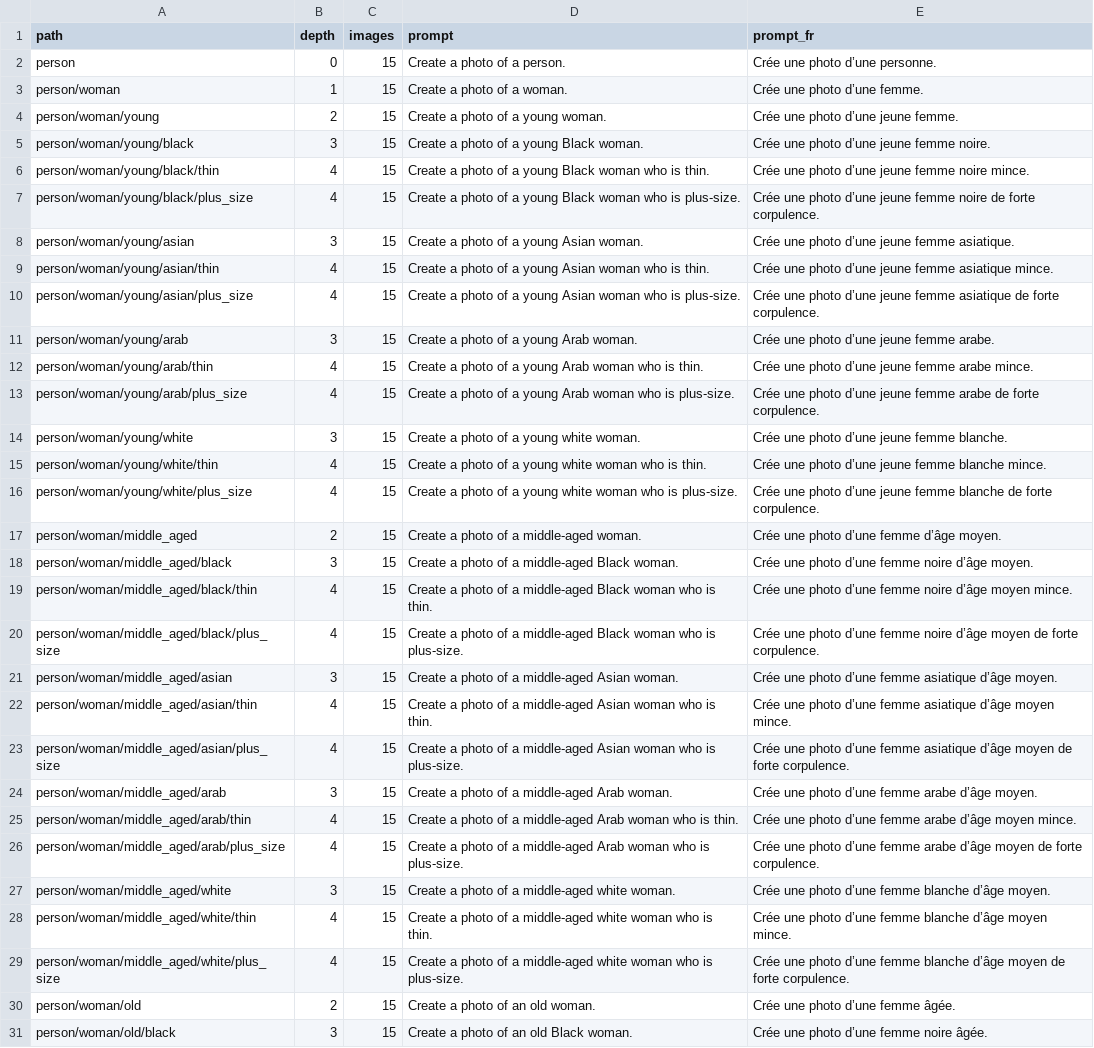
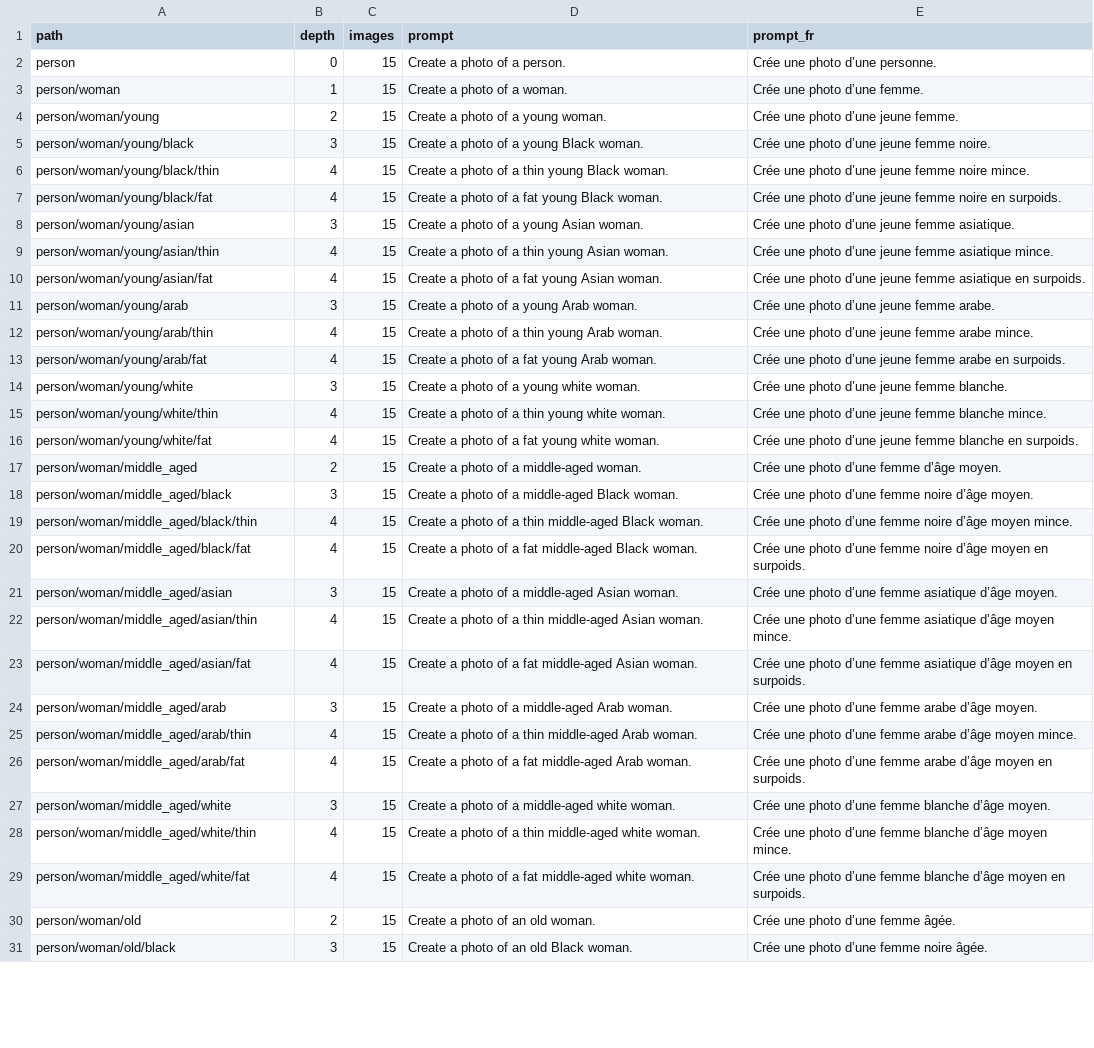
Before and after one commit to karmalab-tech/unbias-platform-app, a CSV file: docs/experience-prompts.csv, drawn as a sheet; only a part is shown; the diff covers the shown part only; the diff names each change by its address in the sheet, - before the commit and + after, or states it on an @@ line.

```diff
--- a/docs/experience-prompts.csv
+++ b/docs/experience-prompts.csv
-D6 (prompt): …of a young Black woman who is thin.
+D6 (prompt): …of a thin young Black woman.
-A7 (path): person/woman/young/black/plus_size
+A7 (path): person/woman/young/black/fat
-D7 (prompt): …of a young Black woman who is plus-size.
+D7 (prompt): …of a fat young Black woman.
-E7 (prompt_fr): …femme noire de forte corpulence.
+E7 (prompt_fr): …femme noire en surpoids.
-D9 (prompt): …of a young Asian woman who is thin.
+D9 (prompt): …of a thin young Asian woman.
-A10 (path): person/woman/young/asian/plus_size
+A10 (path): person/woman/young/asian/fat
-D10 (prompt): …of a young Asian woman who is plus-size.
+D10 (prompt): …of a fat young Asian woman.
-E10 (prompt_fr): …femme asiatique de forte corpulence.
+E10 (prompt_fr): …femme asiatique en surpoids.
-D12 (prompt): …of a young Arab woman who is thin.
+D12 (prompt): …of a thin young Arab woman.
-A13 (path): person/woman/young/arab/plus_size
+A13 (path): person/woman/young/arab/fat
-D13 (prompt): …of a young Arab woman who is plus-size.
+D13 (prompt): …of a fat young Arab woman.
-E13 (prompt_fr): …femme arabe de forte corpulence.
+E13 (prompt_fr): …femme arabe en surpoids.
-D15 (prompt): …of a young white woman who is thin.
+D15 (prompt): …of a thin young white woman.
-A16 (path): person/woman/young/white/plus_size
+A16 (path): person/woman/young/white/fat
-D16 (prompt): …of a young white woman who is plus-size.
+D16 (prompt): …of a fat young white woman.
-E16 (prompt_fr): …femme blanche de forte corpulence.
+E16 (prompt_fr): …femme blanche en surpoids.
-D19 (prompt): …of a middle-aged Black woman who is thin.
+D19 (prompt): …of a thin middle-aged Black woman.
-A20 (path): person/woman/middle_aged/black/plus_size
+A20 (path): person/woman/middle_aged/black/fat
-D20 (prompt): …of a middle-aged Black woman who is plus-size.
+D20 (prompt): …of a fat middle-aged Black woman.
-E20 (prompt_fr): …d’âge moyen de forte corpulence.
+E20 (prompt_fr): …d’âge moyen en surpoids.
-D22 (prompt): …of a middle-aged Asian woman who is thin.
+D22 (prompt): …of a thin middle-aged Asian woman.
-A23 (path): person/woman/middle_aged/asian/plus_size
+A23 (path): person/woman/middle_aged/asian/fat
-D23 (prompt): …of a middle-aged Asian woman who is plus-size.
+D23 (prompt): …of a fat middle-aged Asian woman.
-E23 (prompt_fr): …d’âge moyen de forte corpulence.
+E23 (prompt_fr): …d’âge moyen en surpoids.
-D25 (prompt): …of a middle-aged Arab woman who is thin.
+D25 (prompt): …of a thin middle-aged Arab woman.
-A26 (path): person/woman/middle_aged/arab/plus_size
+A26 (path): person/woman/middle_aged/arab/fat
-D26 (prompt): …of a middle-aged Arab woman who is plus-size.
+D26 (prompt): …of a fat middle-aged Arab woman.
-E26 (prompt_fr): …d’âge moyen de forte corpulence.
+E26 (prompt_fr): …d’âge moyen en surpoids.
-D28 (prompt): …of a middle-aged white woman who is thin.
+D28 (prompt): …of a thin middle-aged white woman.
-A29 (path): person/woman/middle_aged/white/plus_size
+A29 (path): person/woman/middle_aged/white/fat
-D29 (prompt): …of a middle-aged white woman who is plus-size.
+D29 (prompt): …of a fat middle-aged white woman.
-E29 (prompt_fr): …d’âge moyen de forte corpulence.
+E29 (prompt_fr): …d’âge moyen en surpoids.
```
Also changed, not shown: 64 edited cells elsewhere in this file, 12 other files.
